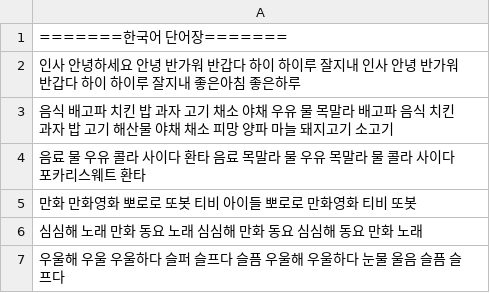
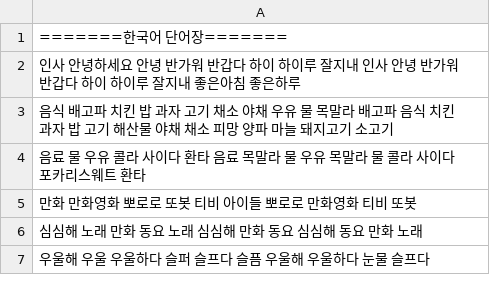
Before and after one commit to hyunwoongko/social-robot-bao, a CSV file: chat/voca.csv, drawn as a sheet.

```diff
--- a/chat/voca.csv
+++ b/chat/voca.csv
@@ -6,2 +6,2 @@
 심심해 노래 만화 동요 노래 심심해 만화 동요 심심해 동요 만화 노래
-우울해 우울 우울하다 슬퍼 슬프다 슬픔 우울해 우울하다 눈물 울음 슬픔 슬프다
+우울해 우울 우울하다 슬퍼 슬프다 슬픔 우울해 우울하다 눈물 슬프다
```
Also changed, not shown: chat/train.csv, 2 other files.
